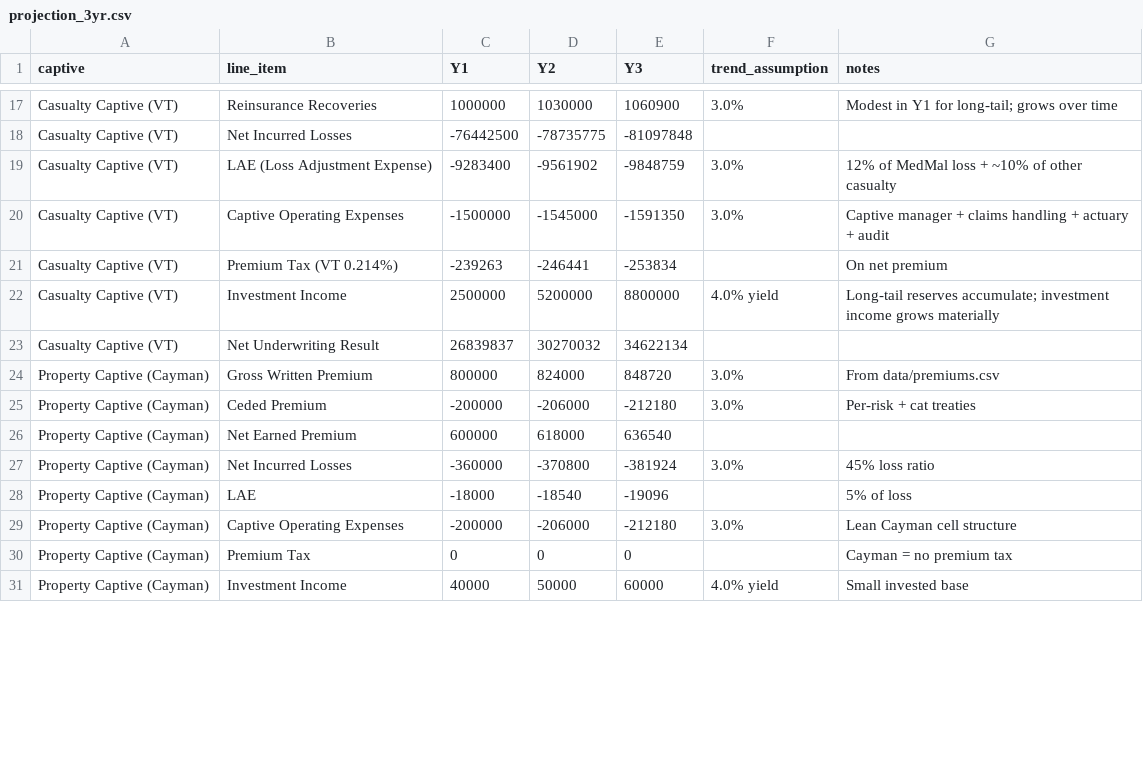
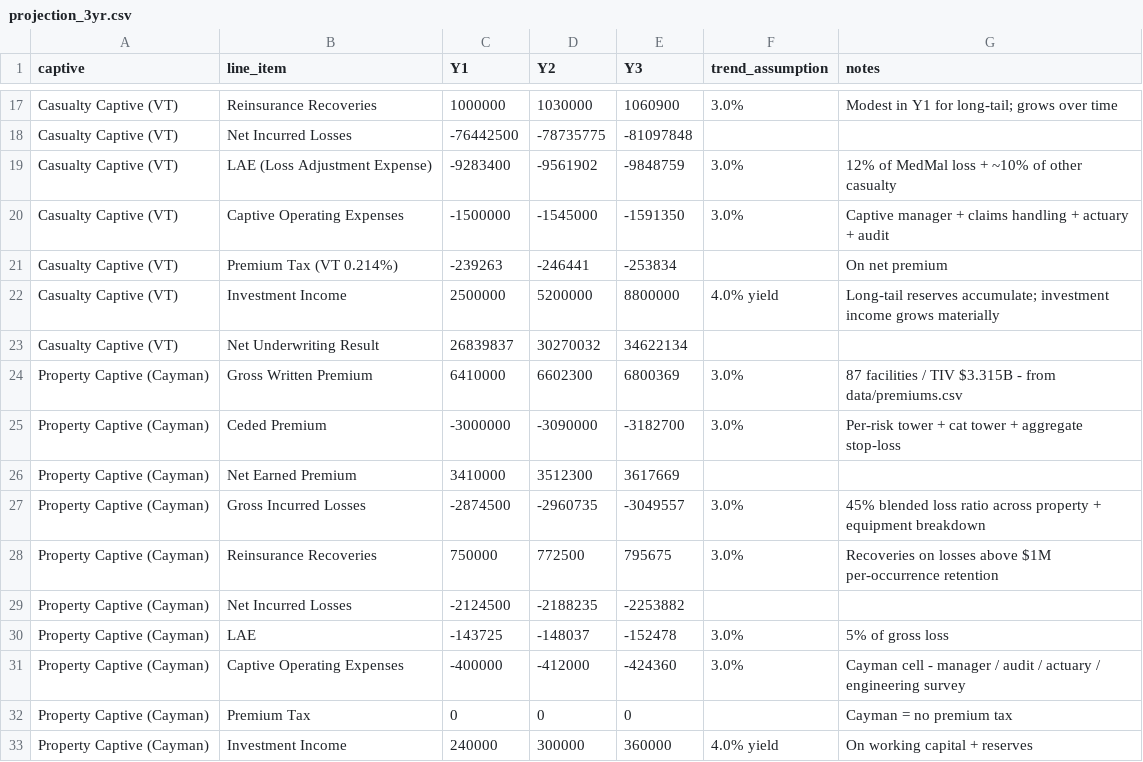
Before and after one commit to HollandHouseHellevoet/Proforma-financials-for-MedMerge, a CSV file: data/projection_3yr.csv, drawn as a sheet; only a part is shown, gaps mark what is left out; the diff covers the shown part only.

```diff
--- a/data/projection_3yr.csv
+++ b/data/projection_3yr.csv
@@ -23,9 +23,11 @@ Casualty Captive (VT),Investment Income,2500000,5200000,8800000,4.0% yield,Long-
 Casualty Captive (VT),Net Underwriting Result,26839837,30270032,34622134,,
-Property Captive (Cayman),Gross Written Premium,800000,824000,848720,3.0%,From data/premiums.csv
-Property Captive (Cayman),Ceded Premium,-200000,-206000,-212180,3.0%,Per-risk + cat treaties
-Property Captive (Cayman),Net Earned Premium,600000,618000,636540,,
-Property Captive (Cayman),Net Incurred Losses,-360000,-370800,-381924,3.0%,45% loss ratio
-Property Captive (Cayman),LAE,-18000,-18540,-19096,,5% of loss
-Property Captive (Cayman),Captive Operating Expenses,-200000,-206000,-212180,3.0%,Lean Cayman cell structure
+Property Captive (Cayman),Gross Written Premium,6410000,6602300,6800369,3.0%,87 facilities / TIV $3.315B - from data/premiums.csv
+Property Captive (Cayman),Ceded Premium,-3000000,-3090000,-3182700,3.0%,Per-risk tower + cat tower + aggregate stop-loss
+Property Captive (Cayman),Net Earned Premium,3410000,3512300,3617669,,
+Property Captive (Cayman),Gross Incurred Losses,-2874500,-2960735,-3049557,3.0%,45% blended loss ratio across property + equipment breakdown
+Property Captive (Cayman),Reinsurance Recoveries,750000,772500,795675,3.0%,Recoveries on losses above $1M per-occurrence retention
+Property Captive (Cayman),Net Incurred Losses,-2124500,-2188235,-2253882,,
+Property Captive (Cayman),LAE,-143725,-148037,-152478,3.0%,5% of gross loss
+Property Captive (Cayman),Captive Operating Expenses,-400000,-412000,-424360,3.0%,Cayman cell - manager / audit / actuary / engineering survey
 Property Captive (Cayman),Premium Tax,0,0,0,,Cayman = no premium tax
-Property Captive (Cayman),Investment Income,40000,50000,60000,4.0% yield,Small invested base
+Property Captive (Cayman),Investment Income,240000,300000,360000,4.0% yield,On working capital + reserves
```
Also changed, not shown: 38 edited cells elsewhere in this file, data/capitalization.csv, data/losses.csv, 6 other files.
